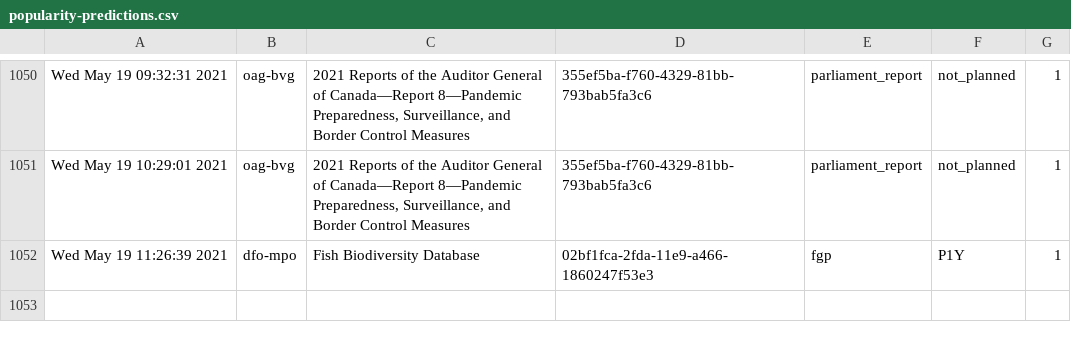
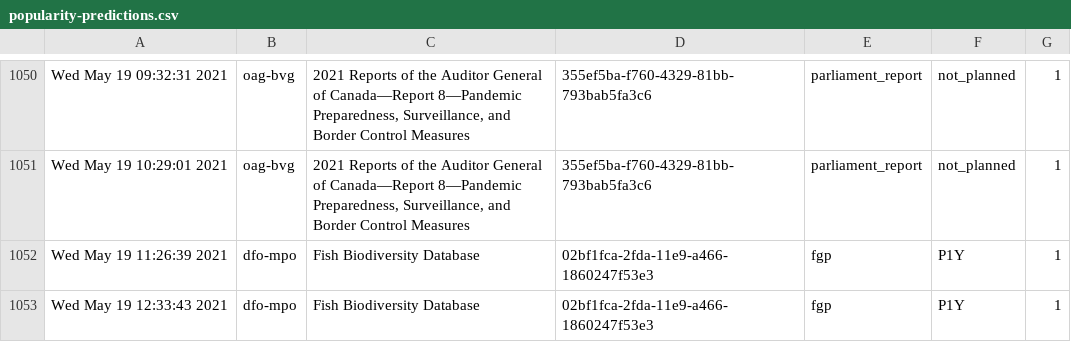
Before and after one commit to PatLittle/Ryerson-Big-Data-Analytics-Final-Project, a CSV file: popularity-predictions.csv, drawn as a sheet; only a part is shown, gaps mark what is left out.

```diff
--- a/popularity-predictions.csv
+++ b/popularity-predictions.csv
@@ -1052 +1052,2 @@
 "Wed May 19 11:26:39 2021","dfo-mpo","Fish Biodiversity Database","02bf1fca-2fda-11e9-a466-1860247f53e3","fgp","P1Y",1
+"Wed May 19 12:33:43 2021","dfo-mpo","Fish Biodiversity Database","02bf1fca-2fda-11e9-a466-1860247f53e3","fgp","P1Y",1
```
